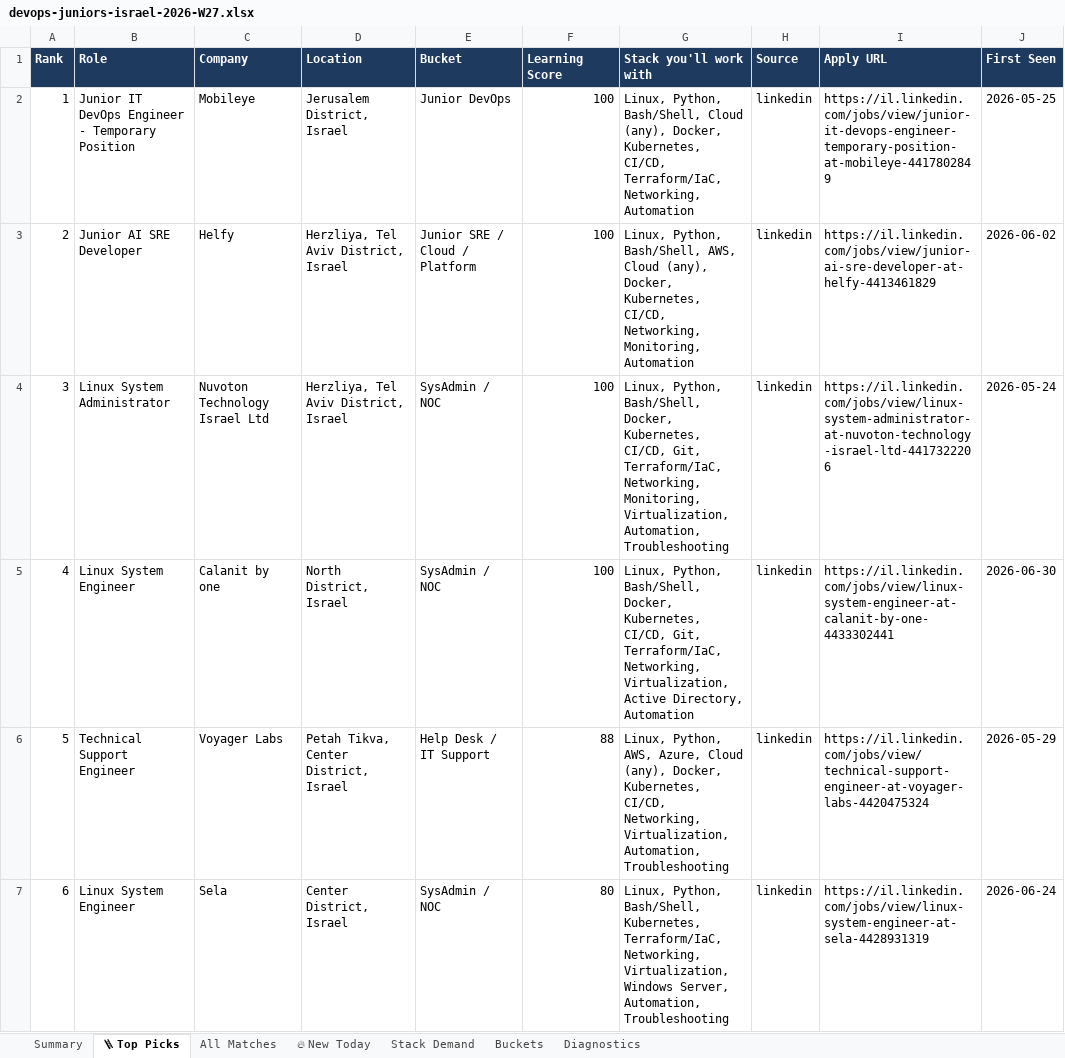
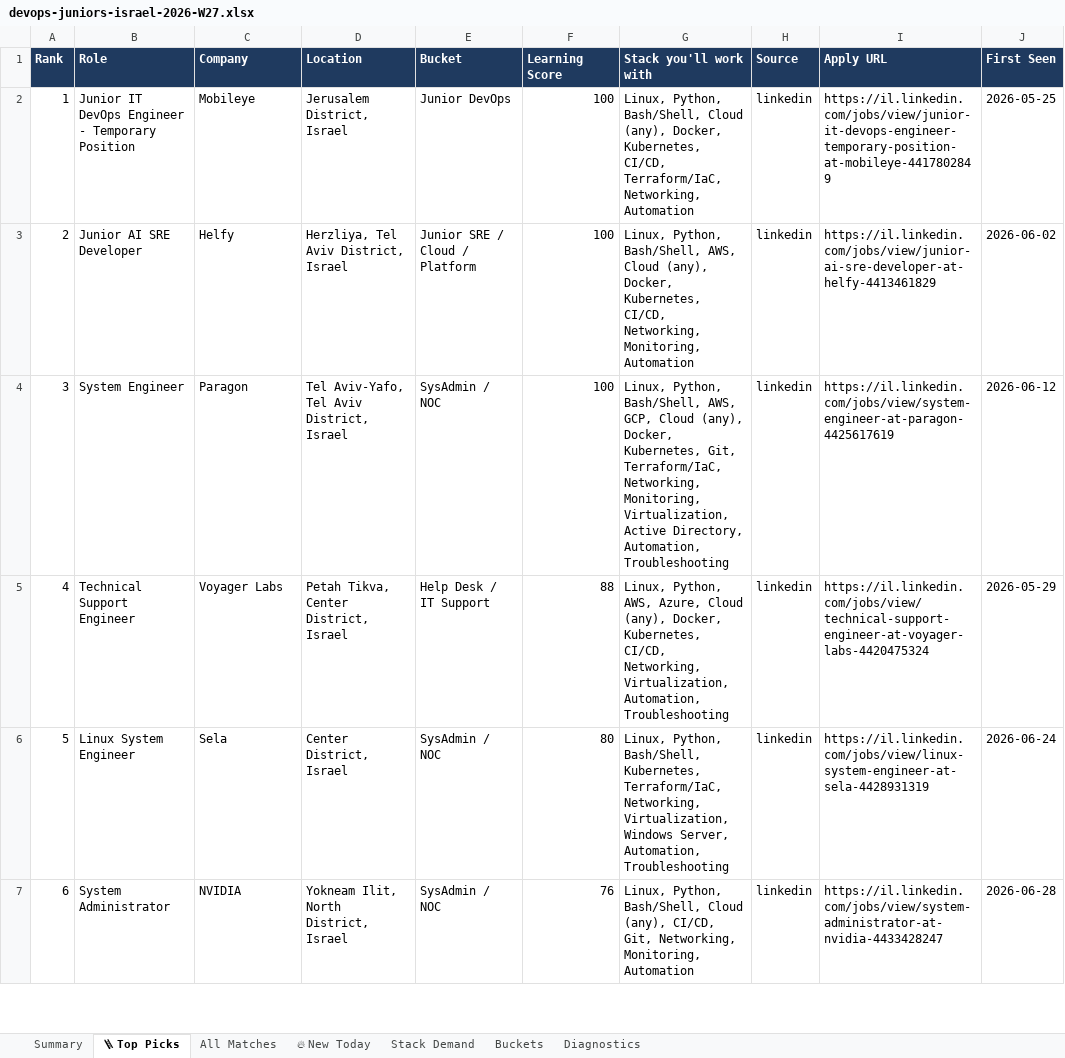
Before and after one commit to OrelBello/devops-market-data, an Excel workbook: reports/devops-juniors-israel-2026-W27.xlsx, sheet 🪜 Top Picks, drawn as a sheet; only a part is shown; values as stored, in another font and other column widths than the file's, no borders; the diff covers the shown part only; the diff names each change by its address in the sheet, - before the commit and + after, or states it on an @@ line.

```diff
--- a/reports/devops-juniors-israel-2026-W27.xlsx (sheet 🪜 Top Picks)
+++ b/reports/devops-juniors-israel-2026-W27.xlsx (sheet 🪜 Top Picks)
-B4 (Role): Linux System Administrator
+B4 (Role): System Engineer
-C4 (Company): Nuvoton Technology Israel Ltd
+C4 (Company): Paragon
-D4 (Location): Herzliya, Tel Aviv District, Israel
+D4 (Location): Tel Aviv-Yafo, Tel Aviv District, Israel
-G4 (Stack you'll work with): …Python, Bash/Shell, Docker, Kubernetes, CI/CD, Git, Terraform/IaC, Networking, Monitoring, Virtualization, Automation, Troubleshooting
+G4 (Stack you'll work with): …Python, Bash/Shell, AWS, GCP, Cloud (any), Docker, Kubernetes, Git, Terraform/IaC, Networking, Monitoring, Virtualization, Active Directory, Automation, Troubleshooting
-I4 (Apply URL): https://il.linkedin.com/jobs/view/linux-system-administrator-at-nuvoton-technology-israel-ltd-4417322206
+I4 (Apply URL): https://il.linkedin.com/jobs/view/system-engineer-at-paragon-4425617619
-J4 (First Seen): 2026-05-24
+J4 (First Seen): 2026-06-12
-B5 (Role): Linux System Engineer
+B5 (Role): Technical Support Engineer
-C5 (Company): Calanit by one
+C5 (Company): Voyager Labs
-D5 (Location): North District, Israel
+D5 (Location): Petah Tikva, Center District, Israel
-E5 (Bucket): SysAdmin / NOC
+E5 (Bucket): Help Desk / IT Support
-F5 (Learning Score): 100
+F5 (Learning Score): 88
-G5 (Stack you'll work with): Linux, Python, Bash/Shell, Docker, Kubernetes, CI/CD, Git, Terraform/IaC, Networking, Virtualization, Active Directory, Automation
+G5 (Stack you'll work with): Linux, Python, AWS, Azure, Cloud (any), Docker, Kubernetes, CI/CD, Networking, Virtualization, Automation, Troubleshooting
-I5 (Apply URL): https://il.linkedin.com/jobs/view/linux-system-engineer-at-calanit-by-one-4433302441
+I5 (Apply URL): https://il.linkedin.com/jobs/view/technical-support-engineer-at-voyager-labs-4420475324
-J5 (First Seen): 2026-06-30
+J5 (First Seen): 2026-05-29
-B6 (Role): Technical Support Engineer
+B6 (Role): Linux System Engineer
-C6 (Company): Voyager Labs
+C6 (Company): Sela
-D6 (Location): Petah Tikva, Center District, Israel
+D6 (Location): Center District, Israel
-E6 (Bucket): Help Desk / IT Support
+E6 (Bucket): SysAdmin / NOC
-F6 (Learning Score): 88
+F6 (Learning Score): 80
-G6 (Stack you'll work with): Linux, Python, AWS, Azure, Cloud (any), Docker, Kubernetes, CI/CD, Networking, Virtualization, Automation, Troubleshooting
+G6 (Stack you'll work with): Linux, Python, Bash/Shell, Kubernetes, Terraform/IaC, Networking, Virtualization, Windows Server, Automation, Troubleshooting
-I6 (Apply URL): https://il.linkedin.com/jobs/view/technical-support-engineer-at-voyager-labs-4420475324
+I6 (Apply URL): https://il.linkedin.com/jobs/view/linux-system-engineer-at-sela-4428931319
-J6 (First Seen): 2026-05-29
+J6 (First Seen): 2026-06-24
-B7 (Role): Linux System Engineer
+B7 (Role): System Administrator
-C7 (Company): Sela
+C7 (Company): NVIDIA
-D7 (Location): Center District, Israel
+D7 (Location): Yokneam Ilit, North District, Israel
-F7 (Learning Score): 80
+F7 (Learning Score): 76
-G7 (Stack you'll work with): …Python, Bash/Shell, Kubernetes, Terraform/IaC, Networking, Virtualization, Windows Server, Automation, Troubleshooting
+G7 (Stack you'll work with): …Python, Bash/Shell, Cloud (any), CI/CD, Git, Networking, Monitoring, Automation
-I7 (Apply URL): https://il.linkedin.com/jobs/view/linux-system-engineer-at-sela-4428931319
+I7 (Apply URL): https://il.linkedin.com/jobs/view/system-administrator-at-nvidia-4433428247
-J7 (First Seen): 2026-06-24
+J7 (First Seen): 2026-06-28
```
Also changed, not shown: 131 edited cells elsewhere in this sheet, sheet All Matches, sheet 🔥 New Today, sheet Stack Demand, sheet Summary, sheet Buckets, sheet Diagnostics, reports/devops-jobs-israel-2026-W27.xlsx, reports/devops-jobs-israel-latest.xlsx, 11 other files.
